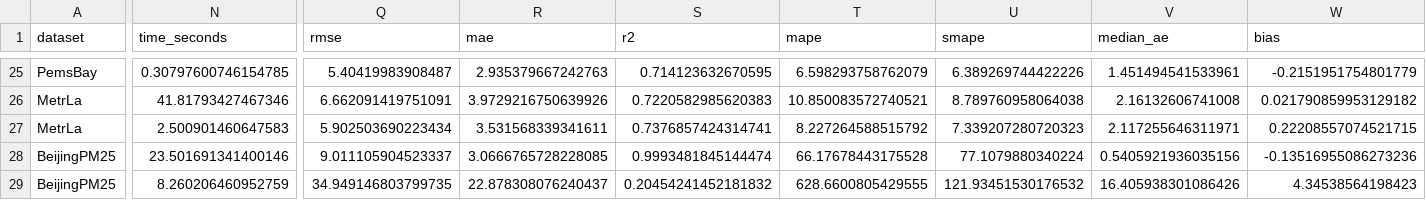
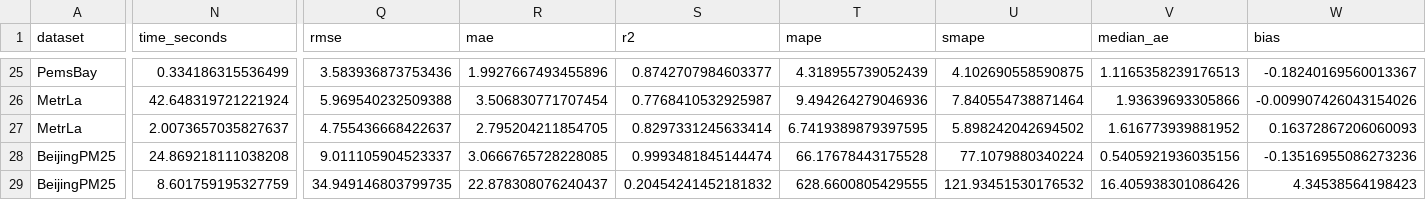
Before and after one commit to CyrilJl/datafiller, a CSV file: docs/_static/multivariate_benchmark_results.csv, drawn as a sheet; only a part is shown, gaps mark what is left out; the diff covers the shown part only; the diff names each change by its address in the sheet, - before the commit and + after, or states it on an @@ line.

```diff
--- a/docs/_static/multivariate_benchmark_results.csv
+++ b/docs/_static/multivariate_benchmark_results.csv
-N25 (time_seconds): 0.30797600746154785
+N25 (time_seconds): 0.334186315536499
-Q25 (rmse): 5.40419983908487
+Q25 (rmse): 3.583936873753436
-R25 (mae): 2.935379667242763
+R25 (mae): 1.9927667493455896
-S25 (r2): 0.714123632670595
+S25 (r2): 0.8742707984603377
-T25 (mape): 6.598293758762079
+T25 (mape): 4.318955739052439
-U25 (smape): 6.389269744422226
+U25 (smape): 4.102690558590875
-V25 (median_ae): 1.451494541533961
+V25 (median_ae): 1.1165358239176513
-W25 (bias): -0.2151951754801779
+W25 (bias): -0.18240169560013367
-N26 (time_seconds): 41.81793427467346
+N26 (time_seconds): 42.648319721221924
-Q26 (rmse): 6.662091419751091
+Q26 (rmse): 5.969540232509388
-R26 (mae): 3.9729216750639926
+R26 (mae): 3.506830771707454
-S26 (r2): 0.7220582985620383
+S26 (r2): 0.7768410532925987
-T26 (mape): 10.850083572740521
+T26 (mape): 9.494264279046936
-U26 (smape): 8.789760958064038
+U26 (smape): 7.840554738871464
-V26 (median_ae): 2.16132606741008
+V26 (median_ae): 1.93639693305866
-W26 (bias): 0.021790859953129182
+W26 (bias): -0.009907426043154026
-N27 (time_seconds): 2.500901460647583
+N27 (time_seconds): 2.0073657035827637
-Q27 (rmse): 5.902503690223434
+Q27 (rmse): 4.755436668422637
-R27 (mae): 3.531568339341611
+R27 (mae): 2.795204211854705
-S27 (r2): 0.7376857424314741
+S27 (r2): 0.8297331245633414
-T27 (mape): 8.227264588515792
+T27 (mape): 6.7419389879397595
-U27 (smape): 7.339207280720323
+U27 (smape): 5.898242042694502
-V27 (median_ae): 2.117255646311971
+V27 (median_ae): 1.616773939881952
-W27 (bias): 0.22208557074521715
+W27 (bias): 0.16372867206060093
-N28 (time_seconds): 23.501691341400146
+N28 (time_seconds): 24.869218111038208
-N29 (time_seconds): 8.260206460952759
+N29 (time_seconds): 8.601759195327759
```
Also changed, not shown: 40 edited cells elsewhere in this file, 7 other files.
